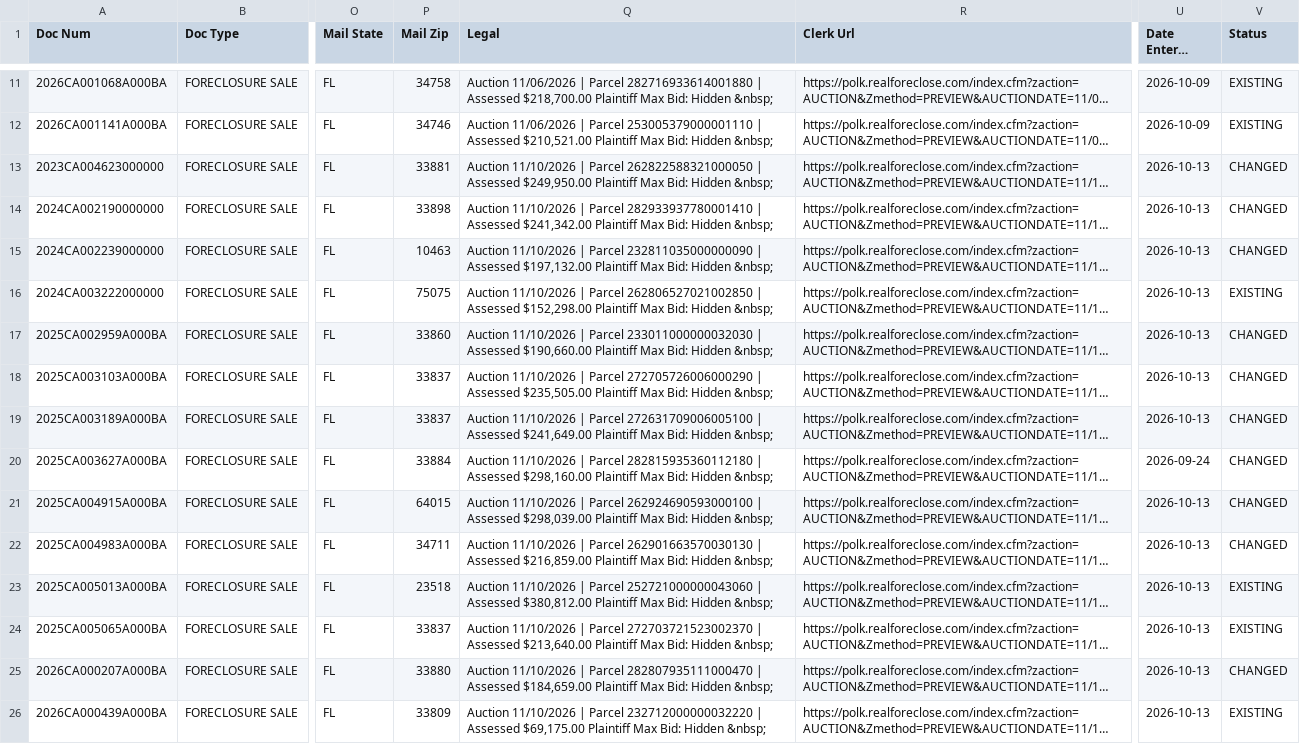
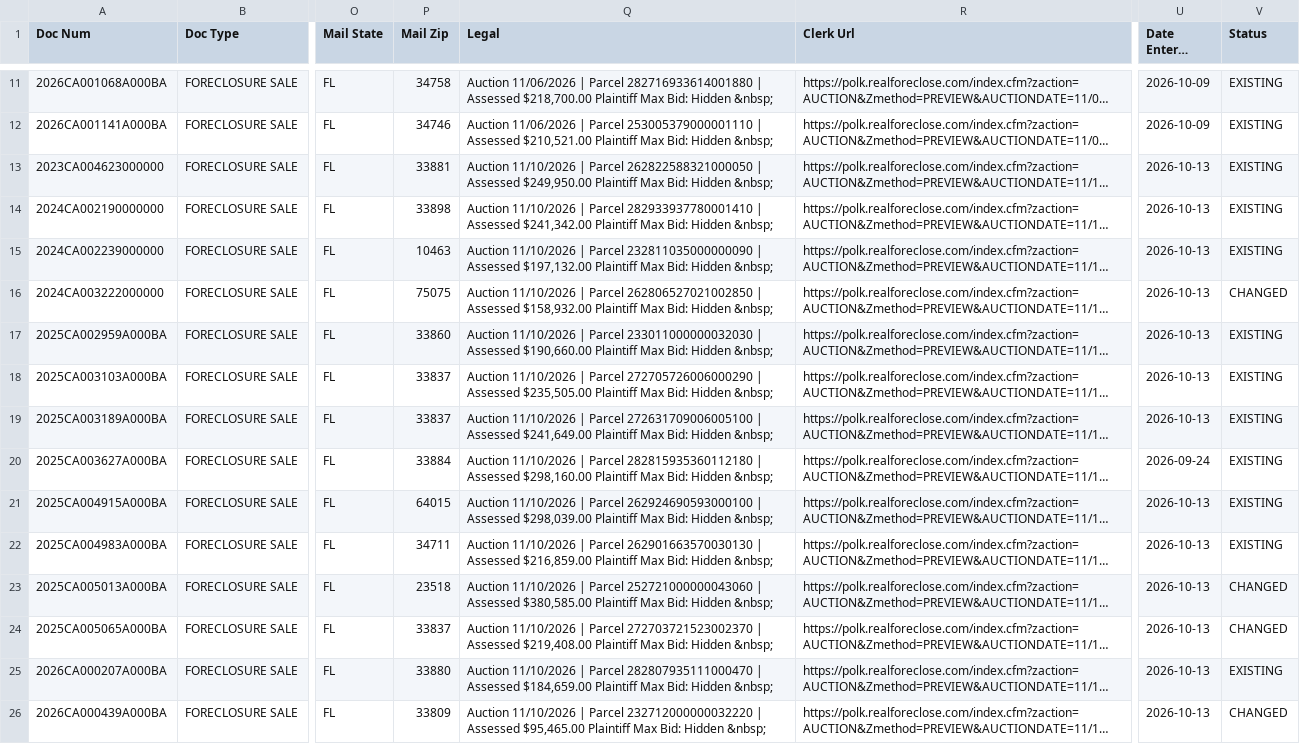
Before and after one commit to Sellmyhousefast247/Polk-leads, a CSV file: data/ghl_export.csv, drawn as a sheet; only a part is shown, gaps mark what is left out; long unchanged cells end in …; the diff covers the shown part only; the diff names each change by its address in the sheet, - before the commit and + after, or states it on an @@ line.

```diff
--- a/data/ghl_export.csv
+++ b/data/ghl_export.csv
-V13:V15 (Status): CHANGED
+V13:V15 (Status): EXISTING
-Q16 (Legal): …| Assessed $152,298.00 Plaintiff Max…
+Q16 (Legal): …| Assessed $158,932.00 Plaintiff Max…
-V16 (Status): EXISTING
+V16 (Status): CHANGED
-V17:V22 (Status): CHANGED
+V17:V22 (Status): EXISTING
-Q23 (Legal): …| Assessed $380,812.00 Plaintiff Max…
+Q23 (Legal): …| Assessed $380,585.00 Plaintiff Max…
-V23:V24 (Status): EXISTING
+V23:V24 (Status): CHANGED
-Q24 (Legal): …| Assessed $213,640.00 Plaintiff Max…
+Q24 (Legal): …| Assessed $219,408.00 Plaintiff Max…
-V25 (Status): CHANGED
+V25 (Status): EXISTING
-Q26 (Legal): …| Assessed $69,175.00 Plaintiff Max…
+Q26 (Legal): …| Assessed $95,465.00 Plaintiff Max…
-V26 (Status): EXISTING
+V26 (Status): CHANGED
```
Also changed, not shown: 1 removed row, 1 moved row and 26 edited cells elsewhere in this file, data/skiptrace_export.csv, 3 other files.
